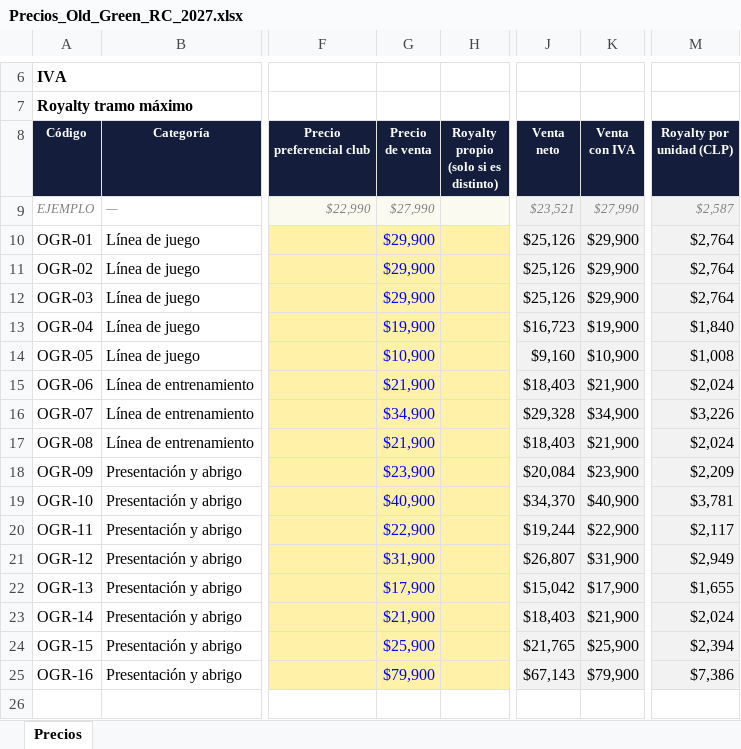
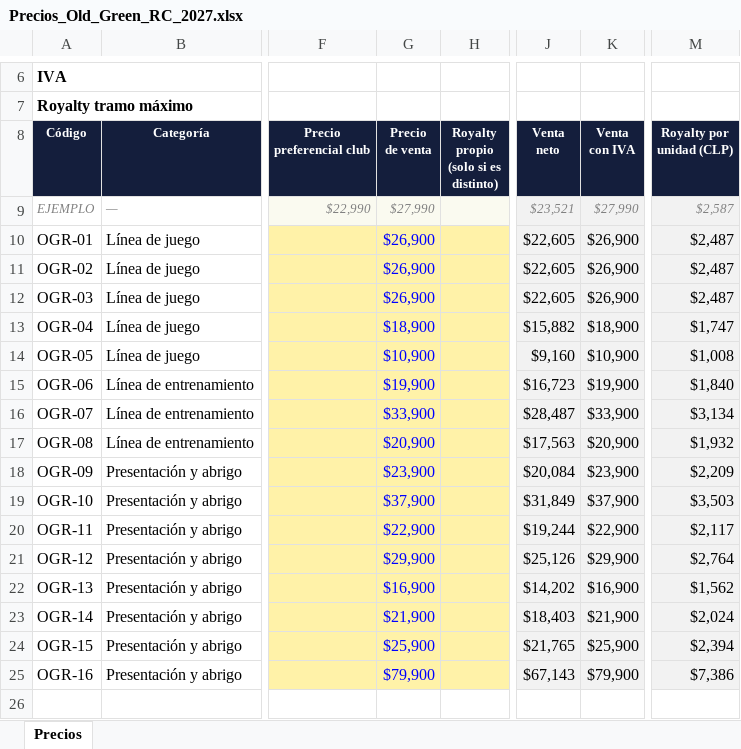
Before and after one commit to seanduarteu-cyber/PRODUCCION-PLAYMAKER, an Excel workbook: propuestas/old-green-rc-2027/Precios_Old_Green_RC_2027.xlsx, sheet Precios, drawn as a sheet; only a part is shown, gaps mark what is left out; values as stored, in another font and other column widths than the file's, no borders; the diff names each change by its address in the sheet, - before the commit and + after, or states it on an @@ line.

```diff
--- a/propuestas/old-green-rc-2027/Precios_Old_Green_RC_2027.xlsx (sheet Precios)
+++ b/propuestas/old-green-rc-2027/Precios_Old_Green_RC_2027.xlsx (sheet Precios)
-G10:G12 (Precio de venta): $29,900
+G10:G12 (Precio de venta): $26,900
-J10:J12 (Venta neto): $25,126
+J10:J12 (Venta neto): $22,605
-K10:K12 (Venta con IVA): $29,900
+K10:K12 (Venta con IVA): $26,900
-M10:M12 (Royalty por unidad (CLP)): $2,764
+M10:M12 (Royalty por unidad (CLP)): $2,487
-G13 (Precio de venta): $19,900
+G13 (Precio de venta): $18,900
-J13 (Venta neto): $16,723
+J13 (Venta neto): $15,882
-K13 (Venta con IVA): $19,900
+K13 (Venta con IVA): $18,900
-M13 (Royalty por unidad (CLP)): $1,840
+M13 (Royalty por unidad (CLP)): $1,747
-G15 (Precio de venta): $21,900
+G15 (Precio de venta): $19,900
-J15 (Venta neto): $18,403
+J15 (Venta neto): $16,723
-K15 (Venta con IVA): $21,900
+K15 (Venta con IVA): $19,900
-M15 (Royalty por unidad (CLP)): $2,024
+M15 (Royalty por unidad (CLP)): $1,840
-G16 (Precio de venta): $34,900
+G16 (Precio de venta): $33,900
-J16 (Venta neto): $29,328
+J16 (Venta neto): $28,487
-K16 (Venta con IVA): $34,900
+K16 (Venta con IVA): $33,900
-M16 (Royalty por unidad (CLP)): $3,226
+M16 (Royalty por unidad (CLP)): $3,134
-G17 (Precio de venta): $21,900
+G17 (Precio de venta): $20,900
-J17 (Venta neto): $18,403
+J17 (Venta neto): $17,563
-K17 (Venta con IVA): $21,900
+K17 (Venta con IVA): $20,900
-M17 (Royalty por unidad (CLP)): $2,024
+M17 (Royalty por unidad (CLP)): $1,932
-G19 (Precio de venta): $40,900
+G19 (Precio de venta): $37,900
-J19 (Venta neto): $34,370
+J19 (Venta neto): $31,849
-K19 (Venta con IVA): $40,900
+K19 (Venta con IVA): $37,900
-M19 (Royalty por unidad (CLP)): $3,781
+M19 (Royalty por unidad (CLP)): $3,503
-G21 (Precio de venta): $31,900
+G21 (Precio de venta): $29,900
-J21 (Venta neto): $26,807
+J21 (Venta neto): $25,126
-K21 (Venta con IVA): $31,900
+K21 (Venta con IVA): $29,900
-M21 (Royalty por unidad (CLP)): $2,949
+M21 (Royalty por unidad (CLP)): $2,764
-G22 (Precio de venta): $17,900
+G22 (Precio de venta): $16,900
-J22 (Venta neto): $15,042
+J22 (Venta neto): $14,202
-K22 (Venta con IVA): $17,900
+K22 (Venta con IVA): $16,900
-M22 (Royalty por unidad (CLP)): $1,655
+M22 (Royalty por unidad (CLP)): $1,562
```
Also changed, not shown: propuestas/old-green-rc-2027/Proyeccion_Royalty_Old_Green.xlsx, 4 other files.
